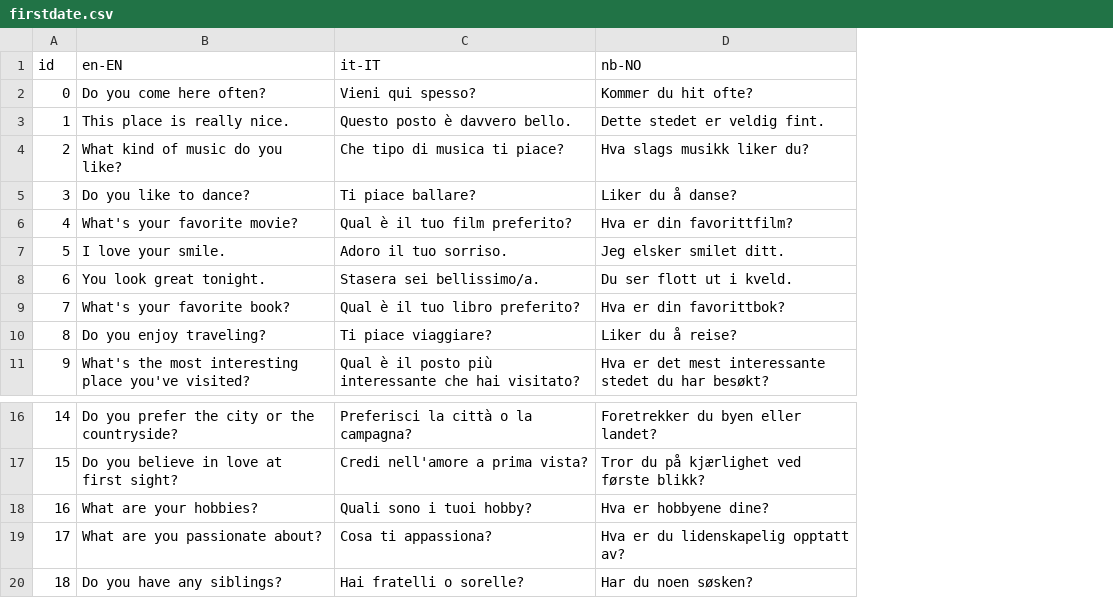
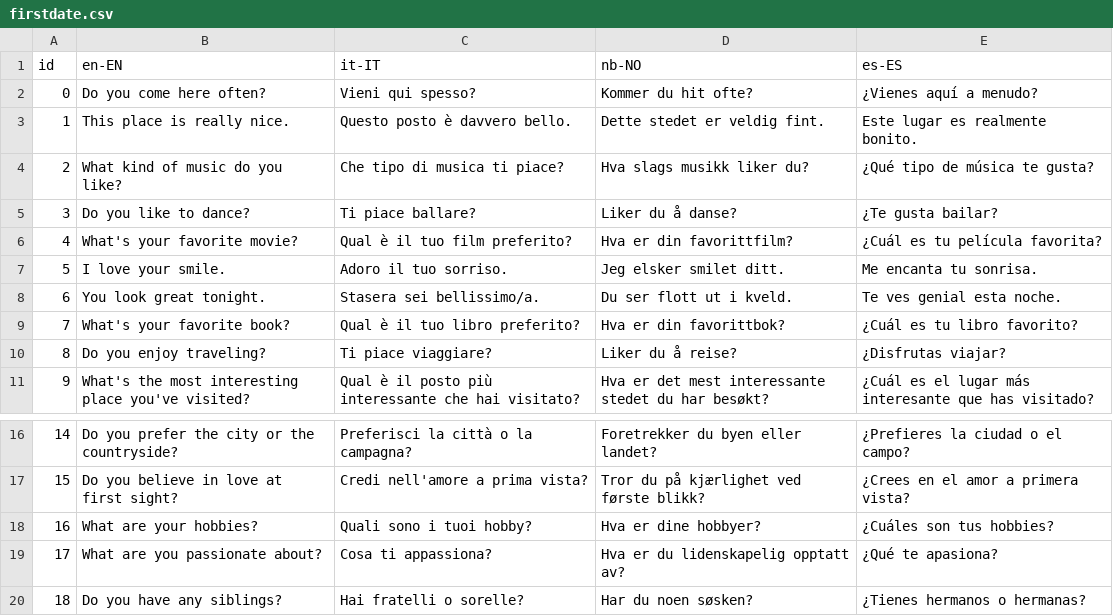
Before and after one commit to RR2000/translations, a CSV file: firstdate.csv, drawn as a sheet; only a part is shown, gaps mark what is left out; the diff names each change by its address in the sheet, - before the commit and + after, or states it on an @@ line.

Commit message:
Update firstdate.csv

```diff
--- a/firstdate.csv
+++ b/firstdate.csv
+column E (es-ES), rows 2-11: ¿Vienes aquí a menudo? | Este lugar es realmente bonito. | ¿Qué tipo de música te gusta? | ¿Te gusta bailar? | ¿Cuál es tu película favorita? | Me encanta tu sonrisa. | Te ves genial esta noche. | ¿Cuál es tu libro favorito? | ¿Disfrutas viajar? | ¿Cuál es el lugar más interesante que has visitado?; rows 16-20: ¿Prefieres la ciudad o el campo? | ¿Crees en el amor a primera vista? | ¿Cuáles son tus hobbies? | ¿Qué te apasiona? | ¿Tienes hermanos o hermanas?
-D18 (nb-NO): Hva er hobbyene dine?
+D18 (nb-NO): Hva er dine hobbyer?
```
